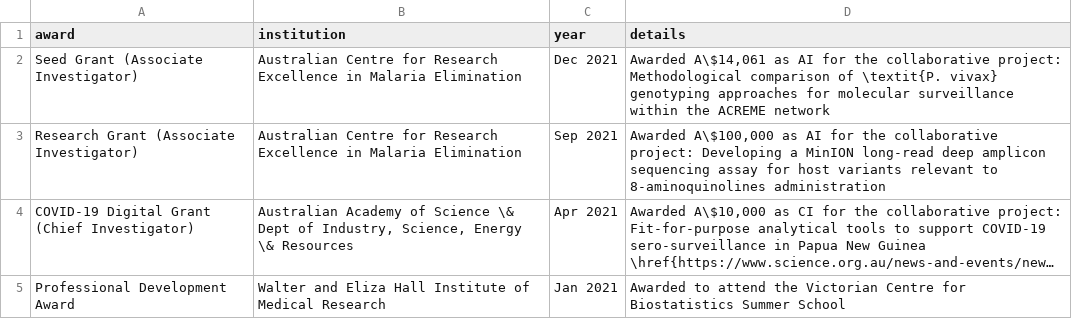
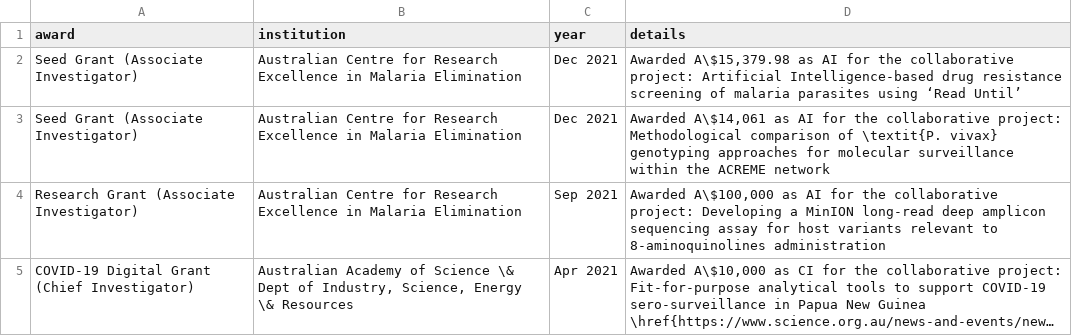
Before and after one commit to shaziaruybal/cv, a CSV file: data/awards.csv, drawn as a sheet; only a part is shown; the shorter side is filled out with more unchanged rows; long unchanged cells end in ….

```diff
--- a/data/awards.csv
+++ b/data/awards.csv
@@ -1,2 +1,3 @@
 award,institution,year,details
+Seed Grant (Associate Investigator),Australian Centre for Research Excellence in Malaria Elimination,Dec 2021,"Awarded A\$15,379.98 as AI for the collaborative project: Artificial Intelligence-based drug resistance screening of malaria parasites using ‘Read Until’"
 Seed Grant (Associate Investigator),Australian Centre for Research Excellence in Malaria Elimination,Dec 2021,"Awarded A\$14,061 as AI for the collaborative project: Methodological comparison of \textit{P. vivax} genotyping approaches for molecular surveillance within the ACREME network"
```
Also changed, not shown: data/leadership.csv, 2 other files.
